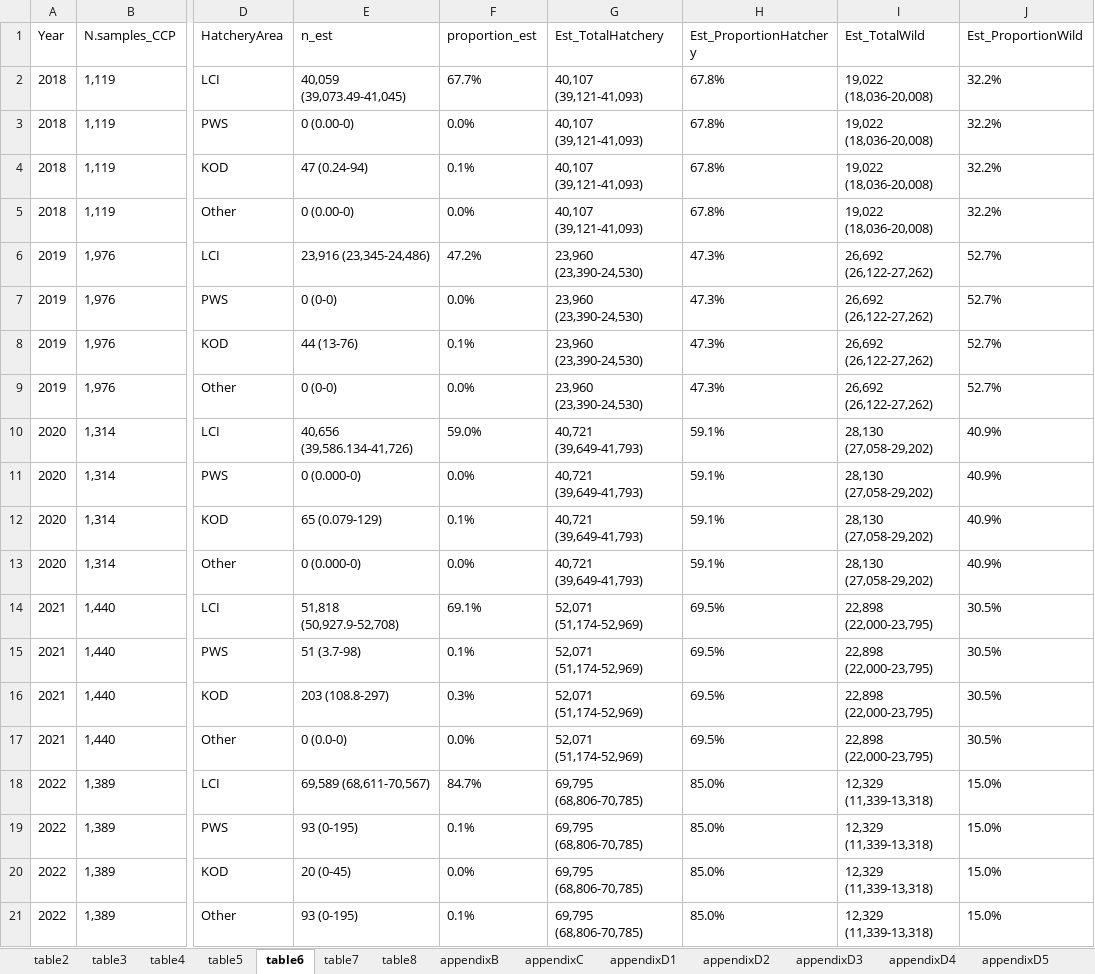
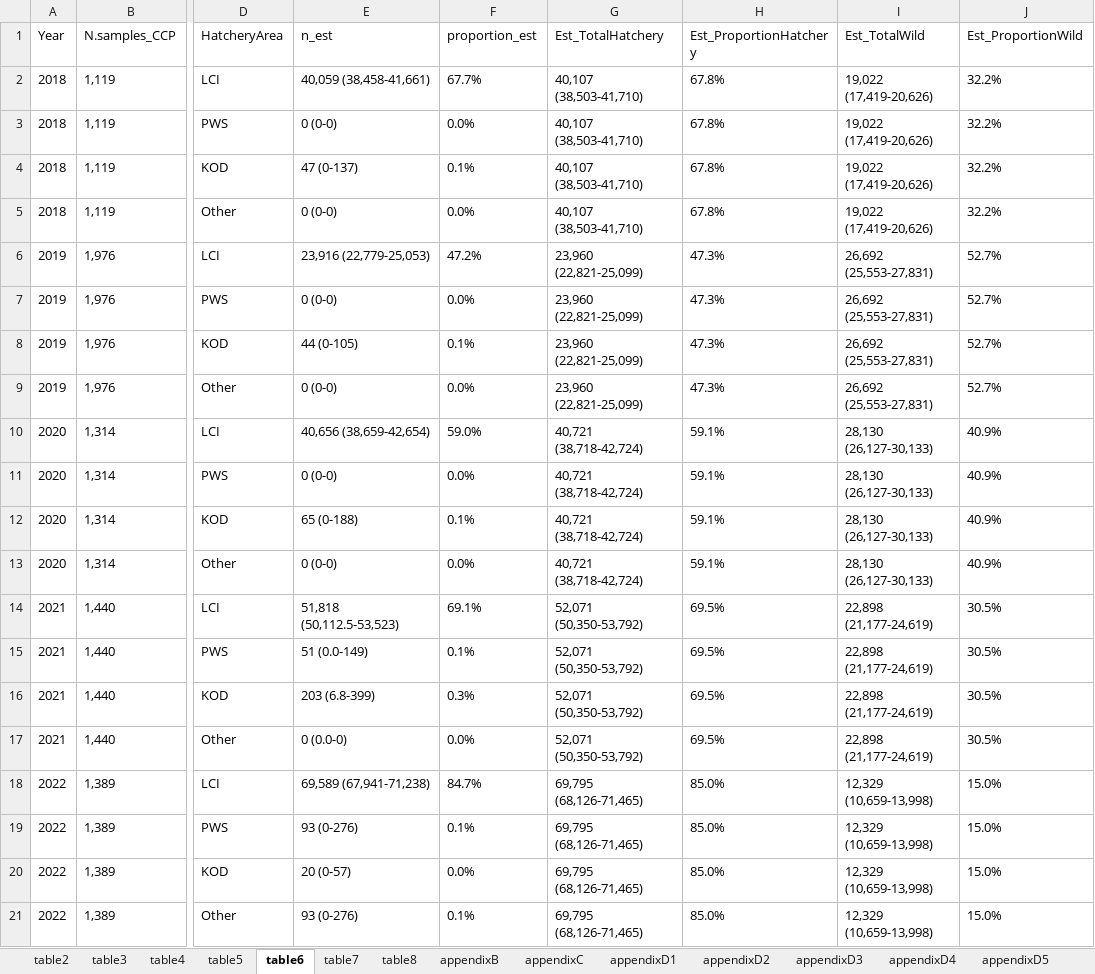
Before and after one commit to jonah-bacon-ADFG/LCI-Otolith-TM-analysis, an Excel workbook: output/tables/report_tables_RAW.xlsx, sheet table6, drawn as a sheet; only a part is shown, gaps mark what is left out; values as stored, in another font and other column widths than the file's, no borders; the diff names each change by its address in the sheet, - before the commit and + after, or states it on an @@ line.

Commit message:
Minor edits to output tables/figures

```diff
--- a/output/tables/report_tables_RAW.xlsx (sheet table6)
+++ b/output/tables/report_tables_RAW.xlsx (sheet table6)
-E2 (n_est): 40,059 (39,073.49-41,045)
+E2 (n_est): 40,059 (38,458-41,661)
-G2:G5 (Est_TotalHatchery): 40,107 (39,121-41,093)
+G2:G5 (Est_TotalHatchery): 40,107 (38,503-41,710)
-I2:I5 (Est_TotalWild): 19,022 (18,036-20,008)
+I2:I5 (Est_TotalWild): 19,022 (17,419-20,626)
-E3 (n_est): 0 (0.00-0)
+E3 (n_est): 0 (0-0)
-E4 (n_est): 47 (0.24-94)
+E4 (n_est): 47 (0-137)
-E5 (n_est): 0 (0.00-0)
+E5 (n_est): 0 (0-0)
-E6 (n_est): 23,916 (23,345-24,486)
+E6 (n_est): 23,916 (22,779-25,053)
-G6:G9 (Est_TotalHatchery): 23,960 (23,390-24,530)
+G6:G9 (Est_TotalHatchery): 23,960 (22,821-25,099)
-I6:I9 (Est_TotalWild): 26,692 (26,122-27,262)
+I6:I9 (Est_TotalWild): 26,692 (25,553-27,831)
-E8 (n_est): 44 (13-76)
+E8 (n_est): 44 (0-105)
-E10 (n_est): 40,656 (39,586.134-41,726)
+E10 (n_est): 40,656 (38,659-42,654)
-G10:G13 (Est_TotalHatchery): 40,721 (39,649-41,793)
+G10:G13 (Est_TotalHatchery): 40,721 (38,718-42,724)
-I10:I13 (Est_TotalWild): 28,130 (27,058-29,202)
+I10:I13 (Est_TotalWild): 28,130 (26,127-30,133)
-E11 (n_est): 0 (0.000-0)
+E11 (n_est): 0 (0-0)
-E12 (n_est): 65 (0.079-129)
+E12 (n_est): 65 (0-188)
-E13 (n_est): 0 (0.000-0)
+E13 (n_est): 0 (0-0)
-E14 (n_est): 51,818 (50,927.9-52,708)
+E14 (n_est): 51,818 (50,112.5-53,523)
-G14:G17 (Est_TotalHatchery): 52,071 (51,174-52,969)
+G14:G17 (Est_TotalHatchery): 52,071 (50,350-53,792)
-I14:I17 (Est_TotalWild): 22,898 (22,000-23,795)
+I14:I17 (Est_TotalWild): 22,898 (21,177-24,619)
-E15 (n_est): 51 (3.7-98)
+E15 (n_est): 51 (0.0-149)
-E16 (n_est): 203 (108.8-297)
+E16 (n_est): 203 (6.8-399)
-E18 (n_est): 69,589 (68,611-70,567)
+E18 (n_est): 69,589 (67,941-71,238)
-G18:G21 (Est_TotalHatchery): 69,795 (68,806-70,785)
+G18:G21 (Est_TotalHatchery): 69,795 (68,126-71,465)
-I18:I21 (Est_TotalWild): 12,329 (11,339-13,318)
+I18:I21 (Est_TotalWild): 12,329 (10,659-13,998)
-E19 (n_est): 93 (0-195)
+E19 (n_est): 93 (0-276)
-E20 (n_est): 20 (0-45)
+E20 (n_est): 20 (0-57)
-E21 (n_est): 93 (0-195)
+E21 (n_est): 93 (0-276)
```
Also changed, not shown: sheet appendixH, sheet appendixI, sheet table7, sheet table5, sheet appendixF, sheet table8, 9 more sheets, 2 other files.
